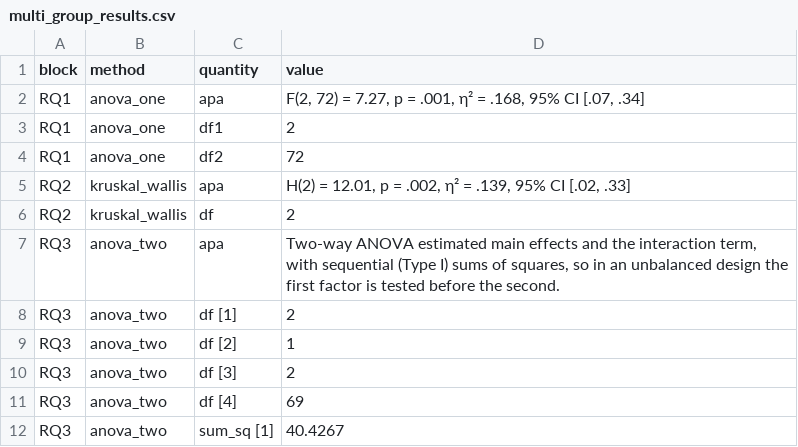
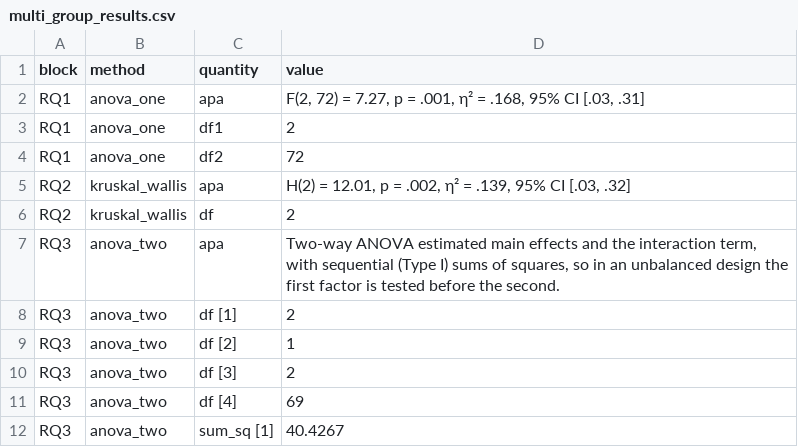
Before and after one commit to MohammedAliSharafuddin/surveyframe, a CSV file: inst/extdata/demos/multi_group_results.csv, drawn as a sheet; only a part is shown.

```diff
--- a/inst/extdata/demos/multi_group_results.csv
+++ b/inst/extdata/demos/multi_group_results.csv
@@ -1,6 +1,6 @@
 "block","method","quantity","value"
-"RQ1","anova_one","apa","F(2, 72) = 7.27, p = .001, η² = .168, 95% CI [.07, .34]"
+"RQ1","anova_one","apa","F(2, 72) = 7.27, p = .001, η² = .168, 95% CI [.03, .31]"
 "RQ1","anova_one","df1","2"
 "RQ1","anova_one","df2","72"
-"RQ2","kruskal_wallis","apa","H(2) = 12.01, p = .002, η² = .139, 95% CI [.02, .33]"
+"RQ2","kruskal_wallis","apa","H(2) = 12.01, p = .002, η² = .139, 95% CI [.03, .32]"
 "RQ2","kruskal_wallis","df","2"
```
Also changed, not shown: inst/extdata/demos/categorical_results.csv, inst/extdata/demos/correlation_regression_results.csv, 7 other files.
